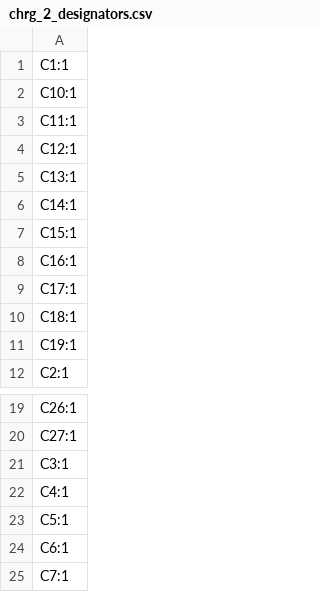
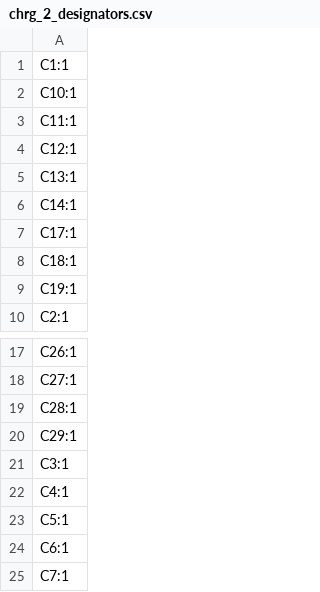
Before and after one commit to JBlitzar/chrg, a CSV file: PCB/chrg/production/chrg_2_designators.csv, drawn as a sheet; only a part is shown, gaps mark what is left out.

```diff
--- a/PCB/chrg/production/chrg_2_designators.csv
+++ b/PCB/chrg/production/chrg_2_designators.csv
@@ -6,4 +6,2 @@ C13:1
 C14:1
-C15:1
-C16:1
 C17:1
@@ -20,2 +18,4 @@ C26:1
 C27:1
+C28:1
+C29:1
 C3:1
```
Also changed, not shown: PCB/chrg/production/chrg_2_bom.csv, PCB/chrg/production/chrg_2_positions.csv, 6 other files.
